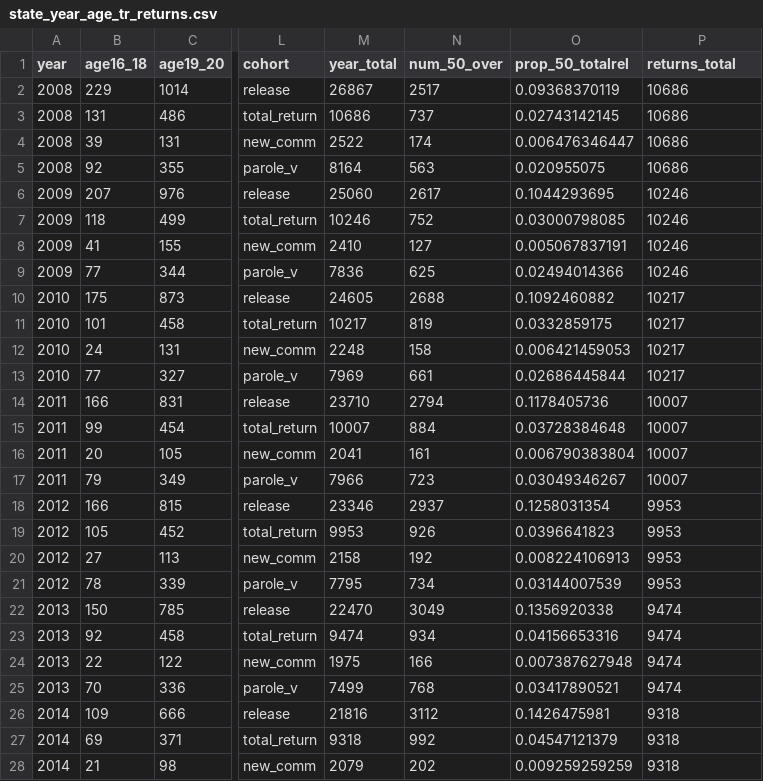
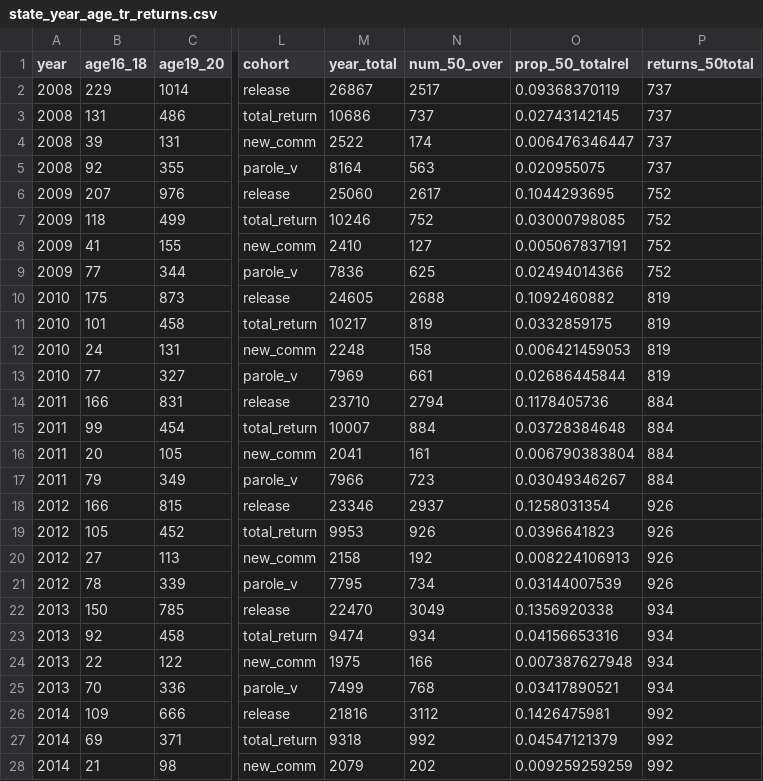
Before and after one commit to NewYorkCityCouncil/elder_reentry, a CSV file: data/input/raw/state_year_age_tr_returns.csv, drawn as a sheet; only a part is shown, gaps mark what is left out; the diff covers the shown part only; the diff names each change by its address in the sheet, - before the commit and + after, or states it on an @@ line.

Commit message:
rename col

```diff
--- a/data/input/raw/state_year_age_tr_returns.csv
+++ b/data/input/raw/state_year_age_tr_returns.csv
-P1: returns_total
+P1: returns_50total
-P2:P5 (returns_50total): 10686
+P2:P5 (returns_50total): 737
-P6:P9 (returns_50total): 10246
+P6:P9 (returns_50total): 752
-P10:P13 (returns_50total): 10217
+P10:P13 (returns_50total): 819
-P14:P17 (returns_50total): 10007
+P14:P17 (returns_50total): 884
-P18:P21 (returns_50total): 9953
+P18:P21 (returns_50total): 926
-P22:P25 (returns_50total): 9474
+P22:P25 (returns_50total): 934
-P26:P28 (returns_50total): 9318
+P26:P28 (returns_50total): 992
```
Also changed, not shown: 17 edited cells elsewhere in this file.
